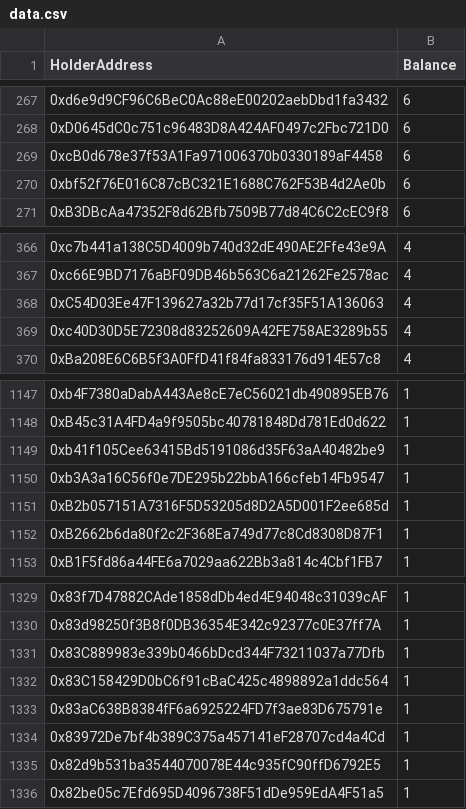
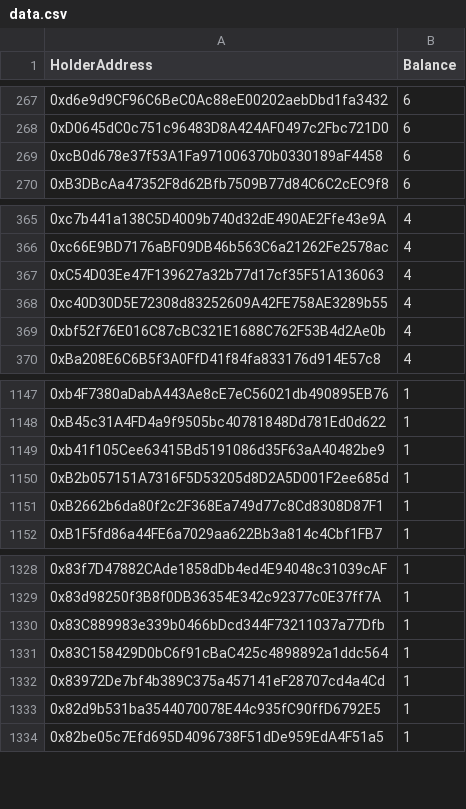
Before and after one commit to marblerace/zoraHolders, a CSV file: data.csv, drawn as a sheet; only a part is shown, gaps mark what is left out; removed rows and columns are numbered as before the commit, all else as after; the diff names each change by its address in the sheet, - before the commit and + after, or states it on an @@ line.

```diff
--- a/data.csv
+++ b/data.csv
-row 270: 0xbf52f76E016C87cBC321E1688C762F53B4d2Ae0b | 6
+row 369: 0xbf52f76E016C87cBC321E1688C762F53B4d2Ae0b | 4
-row 1150: 0xb3A3a16C56f0e7DE295b22bbA166cfeb14Fb9547 | 1
-row 1333: 0x83aC638B8384fF6a6925224FD7f3ae83D675791e | 1
```
Also changed, not shown: progression_data.csv, 4 other files.
